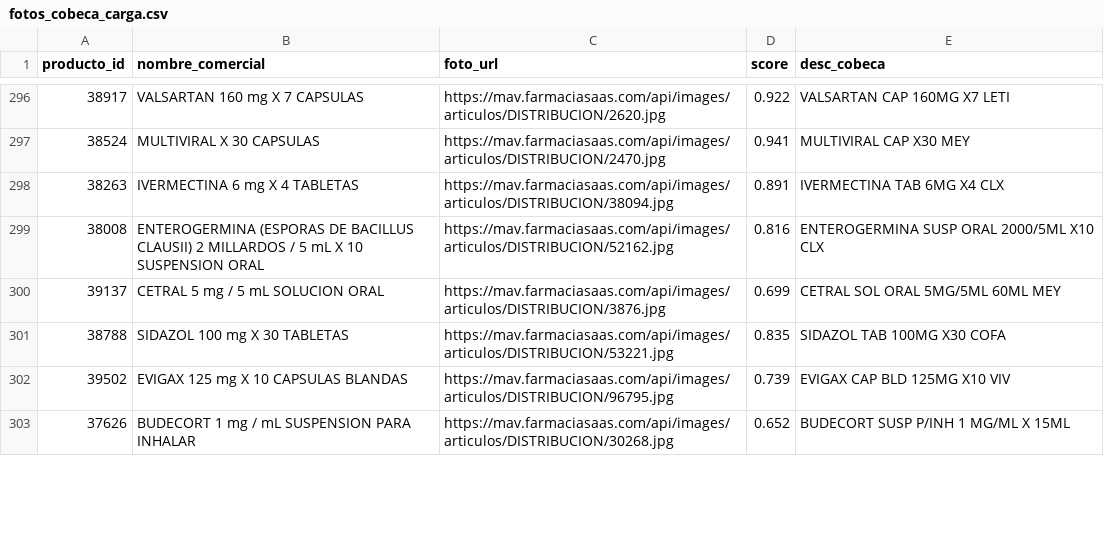
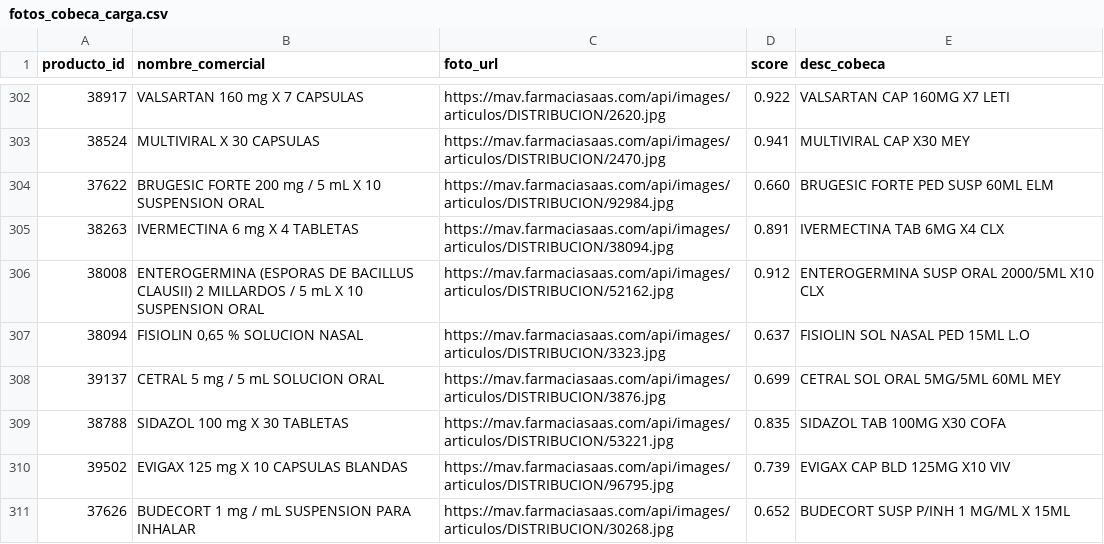
Before and after one commit to elfotito/drogueria-carrisan-backend, a CSV file: data/fotos_cobeca_carga.csv, drawn as a sheet; only a part is shown, gaps mark what is left out; the diff covers the shown part only.

```diff
--- a/data/fotos_cobeca_carga.csv
+++ b/data/fotos_cobeca_carga.csv
@@ -297,4 +303,6 @@ producto_id,nombre_comercial,foto_url,score,desc_cobeca
 38524,"MULTIVIRAL X 30 CAPSULAS","https://mav.farmaciasaas.com/api/images/articulos/DISTRIBUCION/2470.jpg",0.941,"MULTIVIRAL CAP X30 MEY"
+37622,"BRUGESIC FORTE 200 mg / 5 mL X 10 SUSPENSION ORAL","https://mav.farmaciasaas.com/api/images/articulos/DISTRIBUCION/92984.jpg",0.660,"BRUGESIC FORTE PED SUSP 60ML ELM"
 38263,"IVERMECTINA 6 mg X 4 TABLETAS","https://mav.farmaciasaas.com/api/images/articulos/DISTRIBUCION/38094.jpg",0.891,"IVERMECTINA TAB 6MG X4 CLX"
-38008,"ENTEROGERMINA (ESPORAS DE BACILLUS CLAUSII) 2 MILLARDOS / 5 mL X 10 SUSPENSION ORAL","https://mav.farmaciasaas.com/api/images/articulos/DISTRIBUCION/52162.jpg",0.816,"ENTEROGERMINA SUSP ORAL 2000/5ML X10 CLX"
+38008,"ENTEROGERMINA (ESPORAS DE BACILLUS CLAUSII) 2 MILLARDOS / 5 mL X 10 SUSPENSION ORAL","https://mav.farmaciasaas.com/api/images/articulos/DISTRIBUCION/52162.jpg",0.912,"ENTEROGERMINA SUSP ORAL 2000/5ML X10 CLX"
+38094,"FISIOLIN 0,65 % SOLUCION NASAL","https://mav.farmaciasaas.com/api/images/articulos/DISTRIBUCION/3323.jpg",0.637,"FISIOLIN SOL NASAL PED 15ML L.O"
 39137,"CETRAL 5 mg / 5 mL SOLUCION ORAL","https://mav.farmaciasaas.com/api/images/articulos/DISTRIBUCION/3876.jpg",0.699,"CETRAL SOL ORAL 5MG/5ML 60ML MEY"
```
Also changed, not shown: 20 added rows, 4 removed rows, 3 moved rows and 44 edited cells elsewhere in this file, 4 other files.
